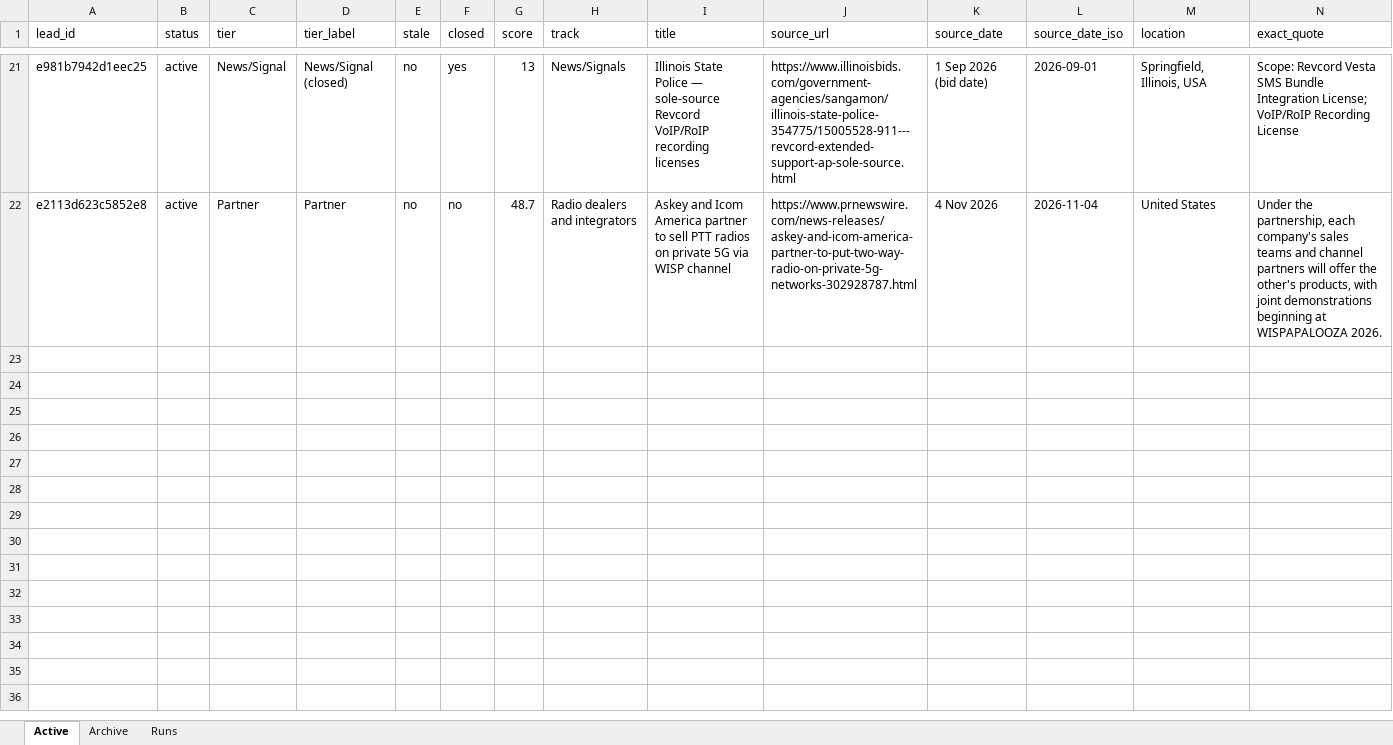
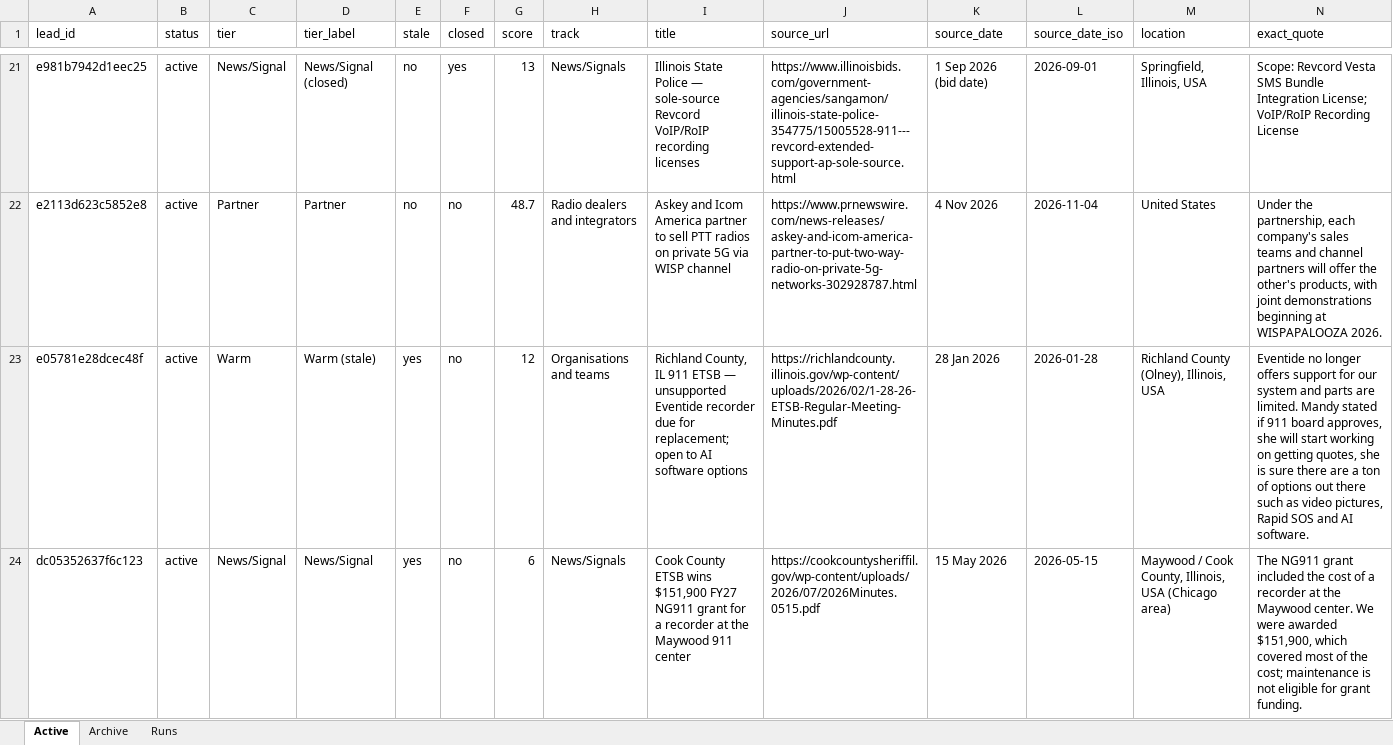
Before and after one commit to vibhvesh/boondock-echo-lead-desk, an Excel workbook: data/leads.xlsx, sheet Active, drawn as a sheet; only a part is shown, gaps mark what is left out; values as stored, in another font and other column widths than the file's, no borders; rows hold the shown columns only; the diff covers the shown part only; the diff names each change by its address in the sheet, - before the commit and + after, or states it on an @@ line.

Commit message:
Lead desk: publish Active/Archive snapshot (21 Nov 2026, 07:14 Asia/Calcutta)

```diff
--- a/data/leads.xlsx (sheet Active)
+++ b/data/leads.xlsx (sheet Active)
+row 23: e05781e28dcec48f | active | Warm | Warm (stale) | yes | no | 12 | Organisations and teams | Richland County, IL 911 ETSB — unsupported Eventide recorder due for replacement; open to AI software options | https://richlandcounty.illinois.gov/wp-content/uploads/2026/02/1-28-26-ETSB-Regular-Meeting-Minutes.pdf | 28 Jan 2026 | 2026-01-28 | Richland County (Olney), Illinois, USA | Eventide no longer offers support for our system and parts are limited. Mandy stated if 911 board approves, she will start working on getting quotes, she is sure there are a ton of options out there such as video pictures, Rapid SOS and AI software.
+row 24: dc05352637f6c123 | active | News/Signal | News/Signal | yes | no | 6 | News/Signals | Cook County ETSB wins $151,900 FY27 NG911 grant for a recorder at the Maywood 911 center | https://cookcountysheriffil.gov/wp-content/uploads/2026/07/2026Minutes.0515.pdf | 15 May 2026 | 2026-05-15 | Maywood / Cook County, Illinois, USA (Chicago area) | The NG911 grant included the cost of a recorder at the Maywood center. We were awarded $151,900, which covered most of the cost; maintenance is not eligible for grant funding.
```
Also changed, not shown: 1 added row elsewhere in this sheet, sheet Runs, 4 other files.
